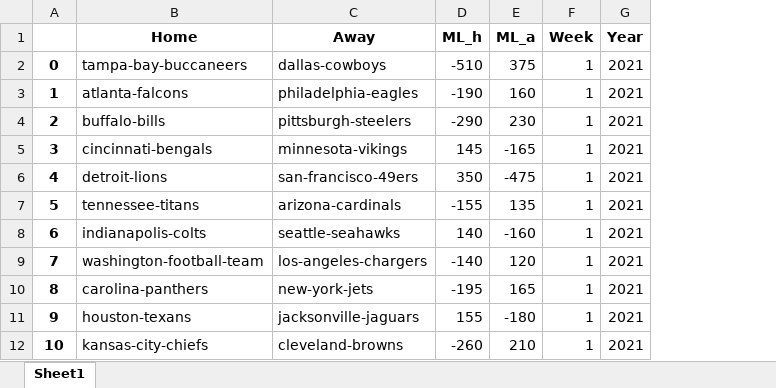
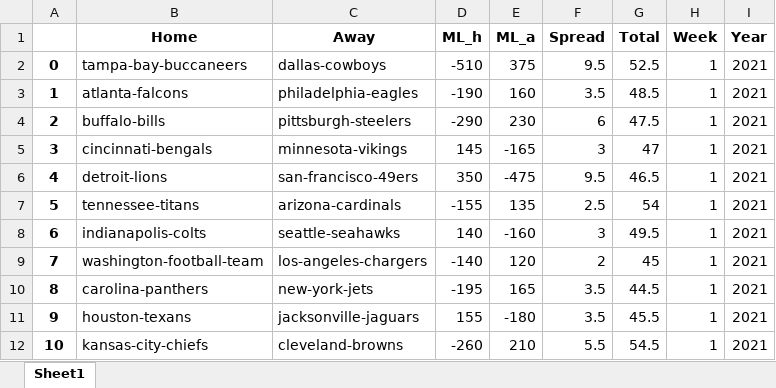
Before and after one commit to tylerengland25/NFL, an Excel workbook: backend/data/odds/nfl odds 2021-22.xlsx, sheet Sheet1, drawn as a sheet; only a part is shown; values as stored, in another font and other column widths than the file's, no borders; the diff names each change by its address in the sheet, - before the commit and + after, or states it on an @@ line.

Commit message:
all totals and spreads

```diff
--- a/backend/data/odds/nfl odds 2021-22.xlsx (sheet Sheet1)
+++ b/backend/data/odds/nfl odds 2021-22.xlsx (sheet Sheet1)
+column F (Spread), rows 2-12: 9.5 | 3.5 | 6 | 3 | 9.5 | 2.5 | 3 | 2 | 3.5 | 3.5 | 5.5
+column G (Total), rows 2-12: 52.5 | 48.5 | 47.5 | 47 | 46.5 | 54 | 49.5 | 45 | 44.5 | 45.5 | 54.5
```
Also changed, not shown: backend/data/odds/2021/Week_16.xlsx, 7 other files.
